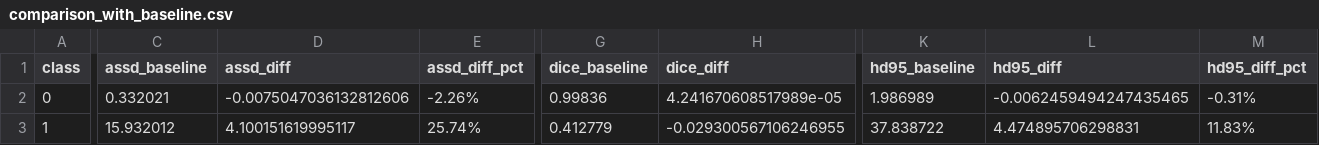
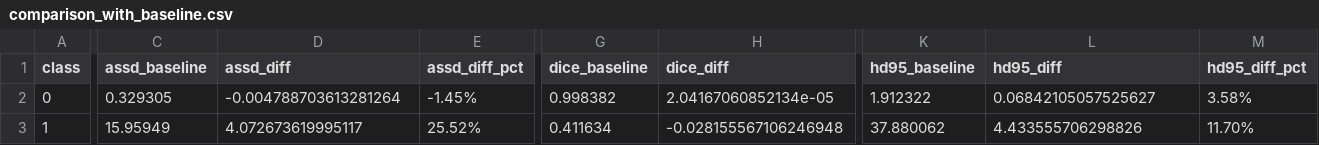
Before and after one commit to azywot/ai4mi_project, a CSV file: evaluation_results/adamW/comparison_with_baseline.csv, drawn as a sheet; only a part is shown, gaps mark what is left out; the diff covers the shown part only; the diff names each change by its address in the sheet, - before the commit and + after, or states it on an @@ line.

```diff
--- a/evaluation_results/adamW/comparison_with_baseline.csv
+++ b/evaluation_results/adamW/comparison_with_baseline.csv
-C2 (assd_baseline): 0.332021
+C2 (assd_baseline): 0.329305
-D2 (assd_diff): -0.0075047036132812606
+D2 (assd_diff): -0.004788703613281264
-E2 (assd_diff_pct): -2.26%
+E2 (assd_diff_pct): -1.45%
-G2 (dice_baseline): 0.99836
+G2 (dice_baseline): 0.998382
-H2 (dice_diff): 4.241670608517989e-05
+H2 (dice_diff): 2.04167060852134e-05
-K2 (hd95_baseline): 1.986989
+K2 (hd95_baseline): 1.912322
-L2 (hd95_diff): -0.0062459494247435465
+L2 (hd95_diff): 0.06842105057525627
-M2 (hd95_diff_pct): -0.31%
+M2 (hd95_diff_pct): 3.58%
-C3 (assd_baseline): 15.932012
+C3 (assd_baseline): 15.95949
-D3 (assd_diff): 4.100151619995117
+D3 (assd_diff): 4.072673619995117
-E3 (assd_diff_pct): 25.74%
+E3 (assd_diff_pct): 25.52%
-G3 (dice_baseline): 0.412779
+G3 (dice_baseline): 0.411634
-H3 (dice_diff): -0.029300567106246955
+H3 (dice_diff): -0.028155567106246948
-K3 (hd95_baseline): 37.838722
+K3 (hd95_baseline): 37.880062
-L3 (hd95_diff): 4.474895706298831
+L3 (hd95_diff): 4.433555706298826
-M3 (hd95_diff_pct): 11.83%
+M3 (hd95_diff_pct): 11.70%
```
Also changed, not shown: 43 edited cells elsewhere in this file, evaluation_results/sam/comparison_with_baseline.csv, train_results/baseline_per_class_stats.csv, 35 other files.
